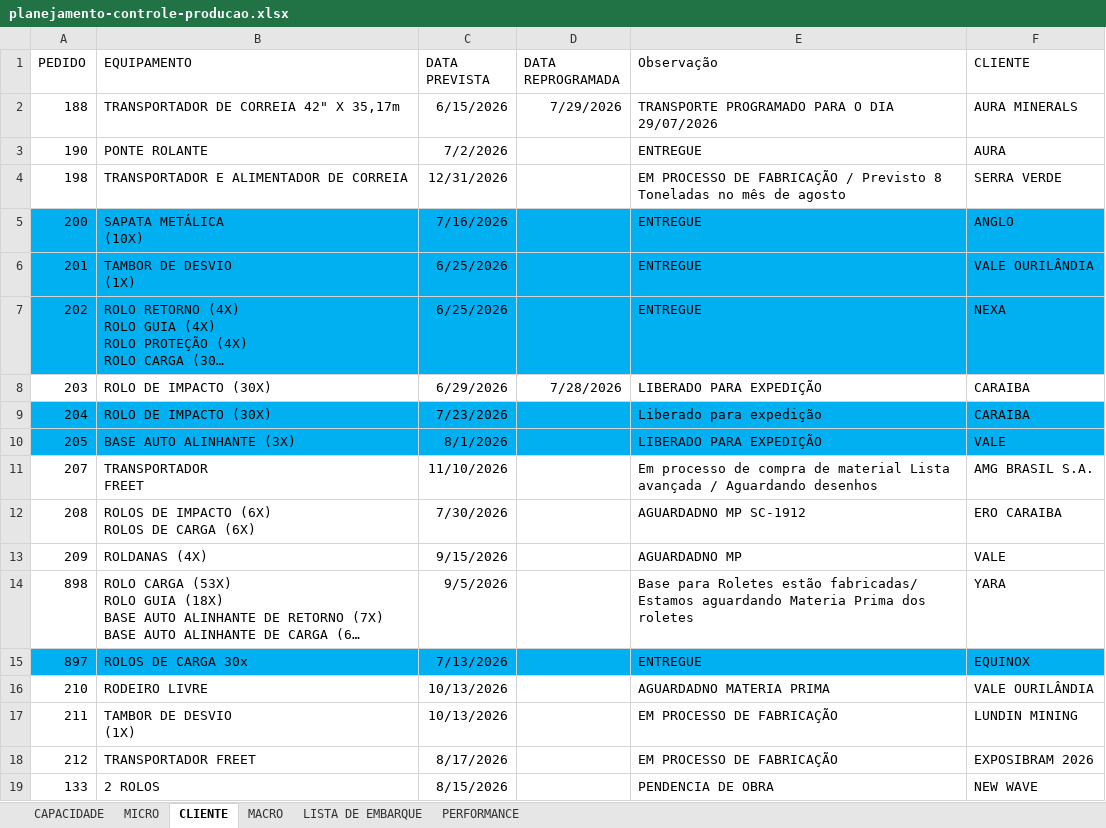
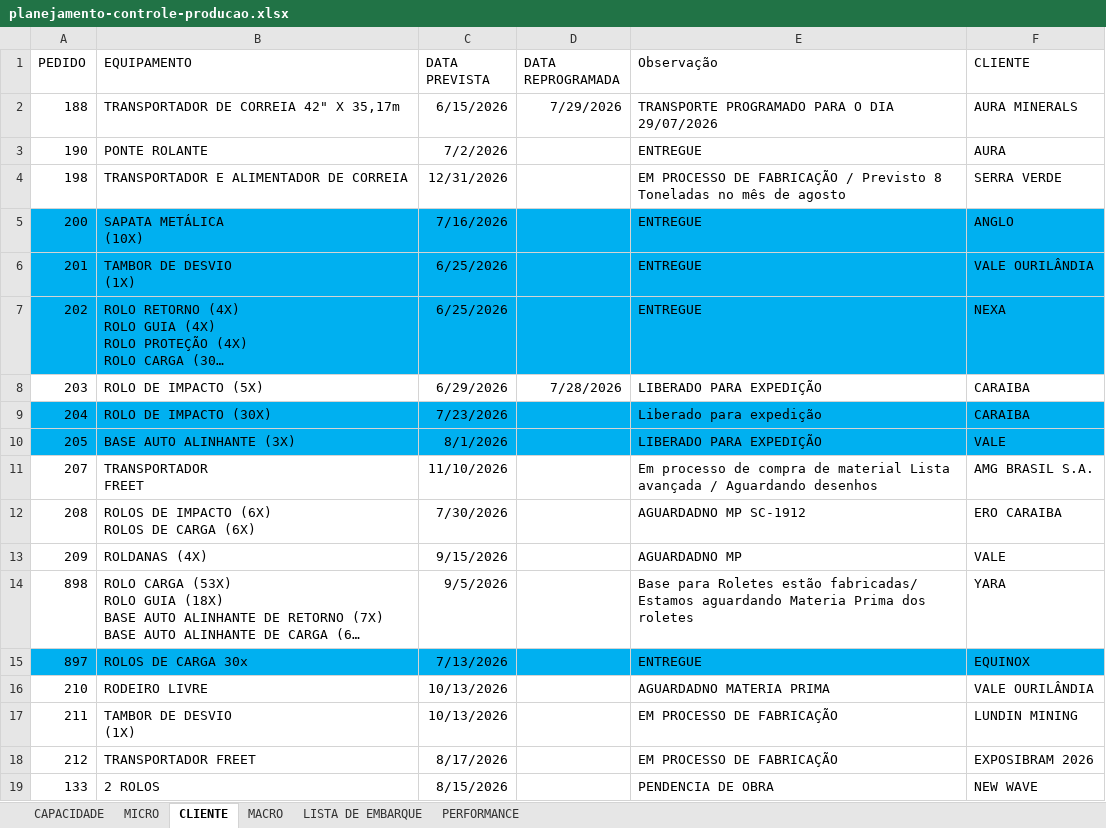
Before and after one commit to gezielseveriano-ui/Deshboardproducao, an Excel workbook: planejamento-controle-producao.xlsx, sheet CLIENTE, drawn as a sheet; long unchanged cells end in …; values as stored, in another font and other column widths than the file's, no borders; table styles not drawn; the diff names each change by its address in the sheet, - before the commit and + after, or states it on an @@ line.

```diff
--- a/planejamento-controle-producao.xlsx (sheet CLIENTE)
+++ b/planejamento-controle-producao.xlsx (sheet CLIENTE)
-B8 (EQUIPAMENTO): ROLO DE IMPACTO (30X)
+B8 (EQUIPAMENTO): ROLO DE IMPACTO (5X)
```
Also changed, not shown: sheet MICRO, hidden cells, charts or pictures.
